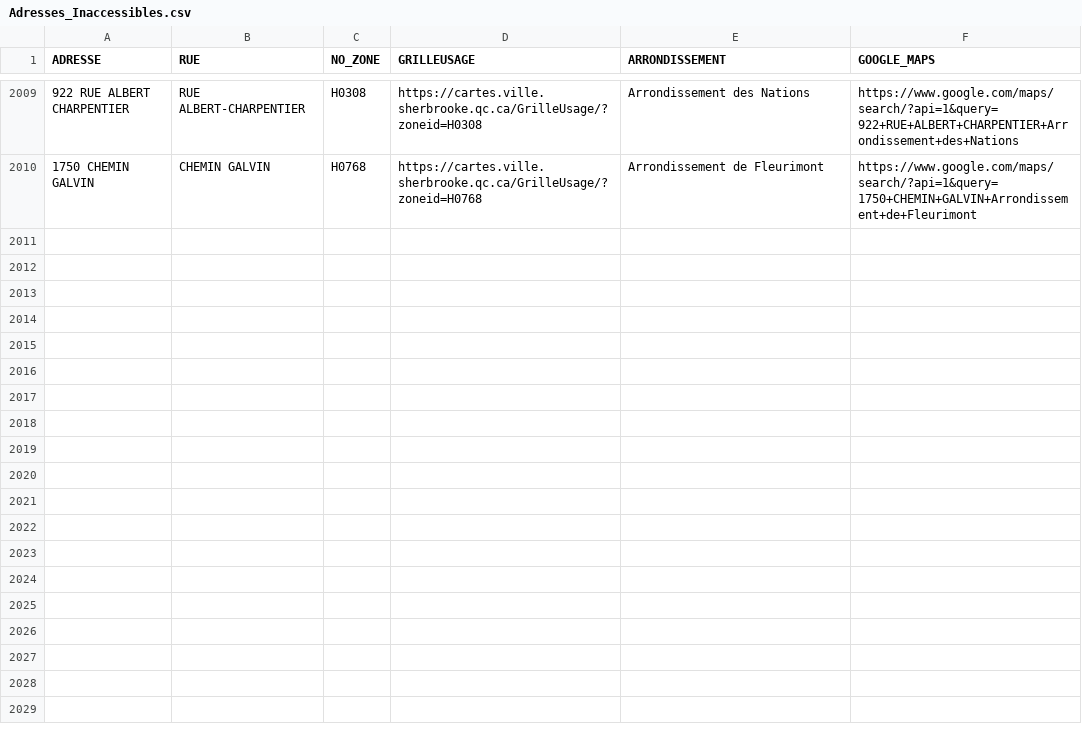
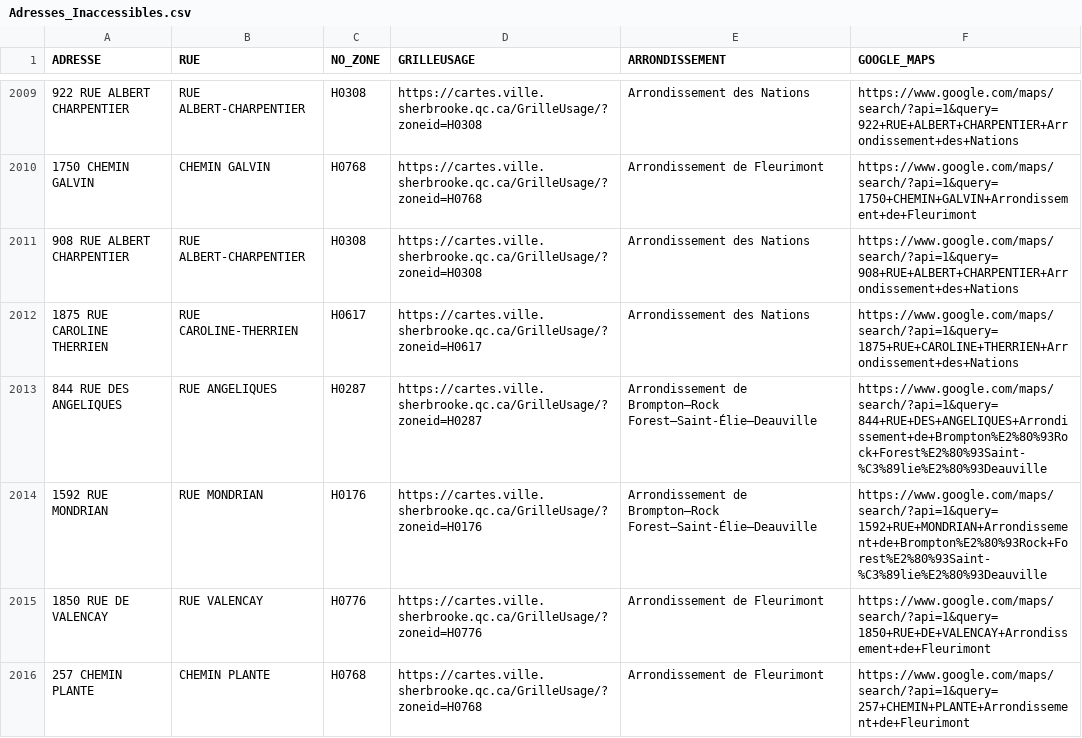
Before and after one commit to KBAILEY90/Prospection, a CSV file: data/Adresses_Inaccessibles.csv, drawn as a sheet; only a part is shown, gaps mark what is left out; the diff names each change by its address in the sheet, - before the commit and + after, or states it on an @@ line.

```diff
--- a/data/Adresses_Inaccessibles.csv
+++ b/data/Adresses_Inaccessibles.csv
+row 2011: 908 RUE ALBERT CHARPENTIER | RUE ALBERT-CHARPENTIER | H0308 | https://cartes.ville.sherbrooke.qc.ca/GrilleUsage/?zoneid=H0308 | Arrondissement des Nations | https://www.google.com/maps/search/?api=1&query=908+RUE+ALBERT+CHARPENTIER+Arrondissement+des+Nations
+row 2012: 1875 RUE CAROLINE THERRIEN | RUE CAROLINE-THERRIEN | H0617 | https://cartes.ville.sherbrooke.qc.ca/GrilleUsage/?zoneid=H0617 | Arrondissement des Nations | https://www.google.com/maps/search/?api=1&query=1875+RUE+CAROLINE+THERRIEN+Arrondissement+des+Nations
+row 2013: 844 RUE DES ANGELIQUES | RUE ANGELIQUES | H0287 | https://cartes.ville.sherbrooke.qc.ca/GrilleUsage/?zoneid=H0287 | Arrondissement de Brompton–Rock Forest–Saint-Élie–Deauville | https://www.google.com/maps/search/?api=1&query=844+RUE+DES+ANGELIQUES+Arrondissement+de+Brompton%E2%80%93Rock+Forest%E2%80%93Saint-%C3%89lie%E2%80%93Deauville
+row 2014: 1592 RUE MONDRIAN | RUE MONDRIAN | H0176 | https://cartes.ville.sherbrooke.qc.ca/GrilleUsage/?zoneid=H0176 | Arrondissement de Brompton–Rock Forest–Saint-Élie–Deauville | https://www.google.com/maps/search/?api=1&query=1592+RUE+MONDRIAN+Arrondissement+de+Brompton%E2%80%93Rock+Forest%E2%80%93Saint-%C3%89lie%E2%80%93Deauville
+row 2015: 1850 RUE DE VALENCAY | RUE VALENCAY | H0776 | https://cartes.ville.sherbrooke.qc.ca/GrilleUsage/?zoneid=H0776 | Arrondissement de Fleurimont | https://www.google.com/maps/search/?api=1&query=1850+RUE+DE+VALENCAY+Arrondissement+de+Fleurimont
+row 2016: 257 CHEMIN PLANTE | CHEMIN PLANTE | H0768 | https://cartes.ville.sherbrooke.qc.ca/GrilleUsage/?zoneid=H0768 | Arrondissement de Fleurimont | https://www.google.com/maps/search/?api=1&query=257+CHEMIN+PLANTE+Arrondissement+de+Fleurimont
```
